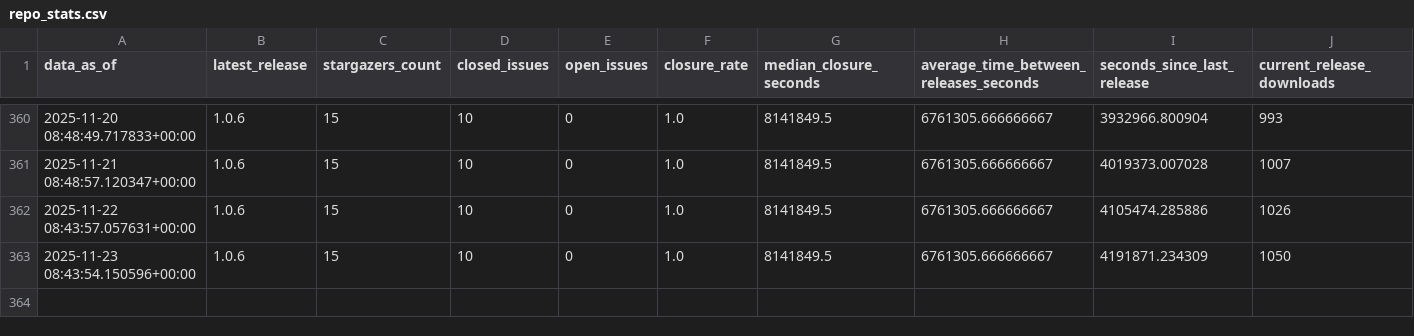
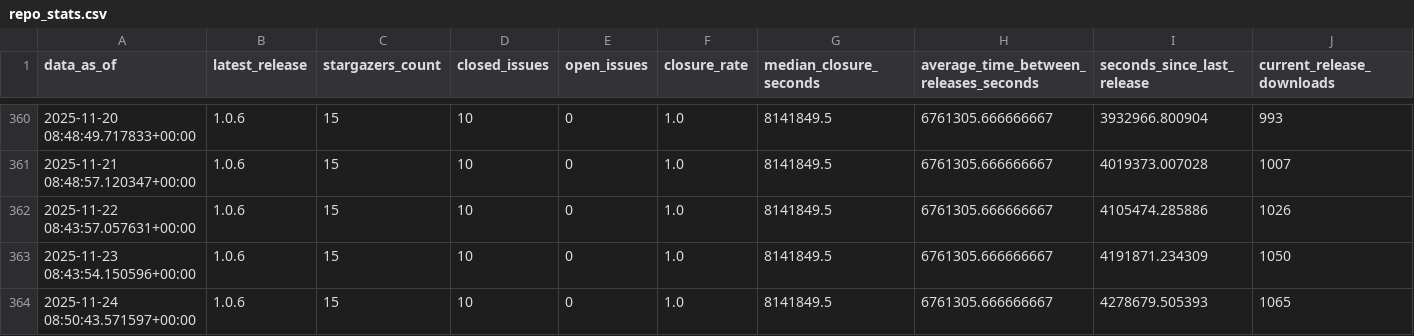
Before and after one commit to HandcartCactus/obsidian-remove-newlines, a CSV file: repo_stats.csv, drawn as a sheet; only a part is shown, gaps mark what is left out; rows hold the shown columns only; the diff names each change by its address in the sheet, - before the commit and + after, or states it on an @@ line.

```diff
--- a/repo_stats.csv
+++ b/repo_stats.csv
+row 364: 2025-11-24 08:50:43.571597+00:00 | 1.0.6 | 15 | 10 | 0 | 1.0 | 8141849.5 | 6761305.666666667 | 4278679.505393 | 1065
```
